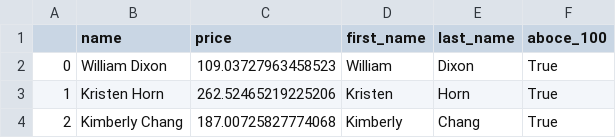
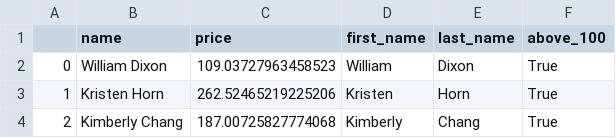
Before and after one commit to wgan008/DSAID_DE_test, a CSV file: section_1/res.csv, drawn as a sheet; only a part is shown.

Commit message:
add comemnts and fix typo

```diff
--- a/section_1/res.csv
+++ b/section_1/res.csv
@@ -1,2 +1,2 @@
-,name,price,first_name,last_name,aboce_100
+,name,price,first_name,last_name,above_100
 0,William Dixon,109.03727963458523,William,Dixon,True
```
Also changed, not shown: 1 other file.
